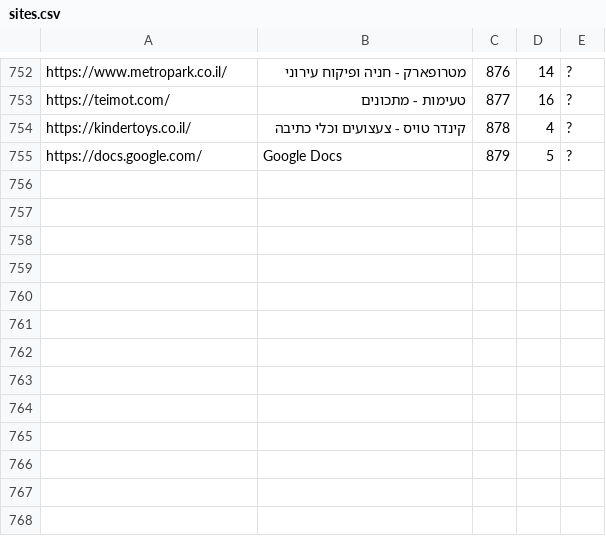
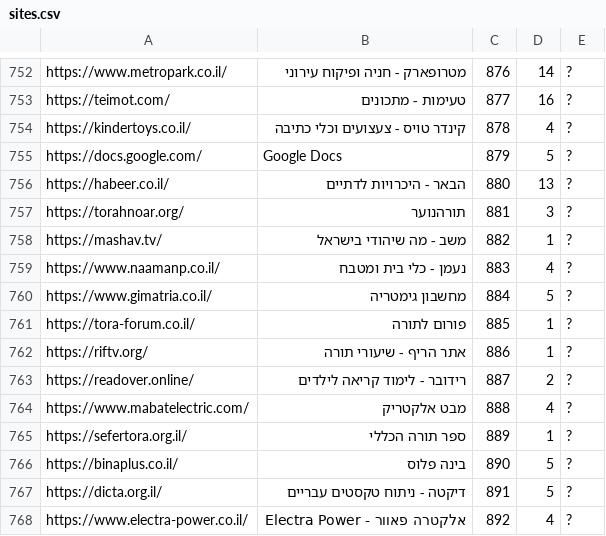
Before and after one commit to Zusman123/KosherWeb, a CSV file: sites.csv, drawn as a sheet; only a part is shown, gaps mark what is left out.

Commit message:
Update file

```diff
--- a/sites.csv
+++ b/sites.csv
@@ -755 +755,14 @@ https://kindertoys.co.il/,קינדר טויס - צעצועים וכלי כתיב
 https://docs.google.com/,Google Docs,879,5,?
+https://habeer.co.il/,הבאר - היכרויות לדתיים,880,13,?
+https://torahnoar.org/,תורהנוער,881,3,?
+https://mashav.tv/,משב - מה שיהודי בישראל,882,1,?
+https://www.naamanp.co.il/,נעמן - כלי בית ומטבח,883,4,?
+https://www.gimatria.co.il/,מחשבון גימטריה,884,5,?
+https://tora-forum.co.il/,פורום לתורה,885,1,?
+https://riftv.org/,אתר הריף - שיעורי תורה,886,1,?
+https://readover.online/,רידובר - לימוד קריאה לילדים,887,2,?
+https://www.mabatelectric.com/,מבט אלקטריק,888,4,?
+https://sefertora.org.il/,ספר תורה הכללי,889,1,?
+https://binaplus.co.il/,בינה פלוס,890,5,?
+https://dicta.org.il/,דיקטה - ניתוח טקסטים עבריים,891,5,?
+https://www.electra-power.co.il/,אלקטרה פאוור - Electra Power,892,4,?
```
